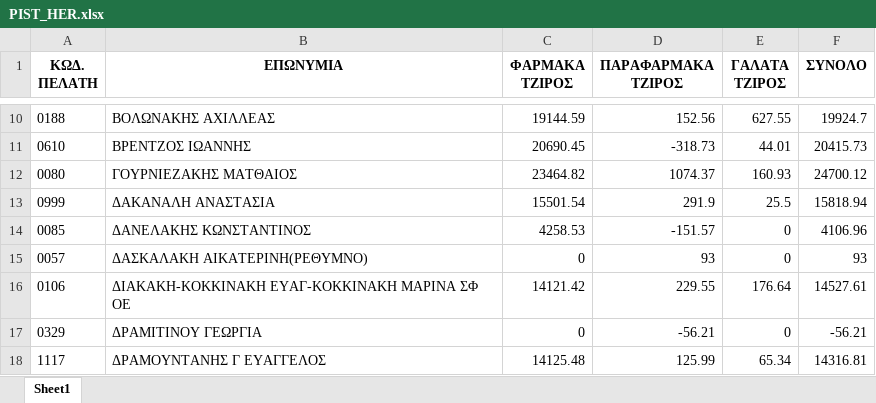
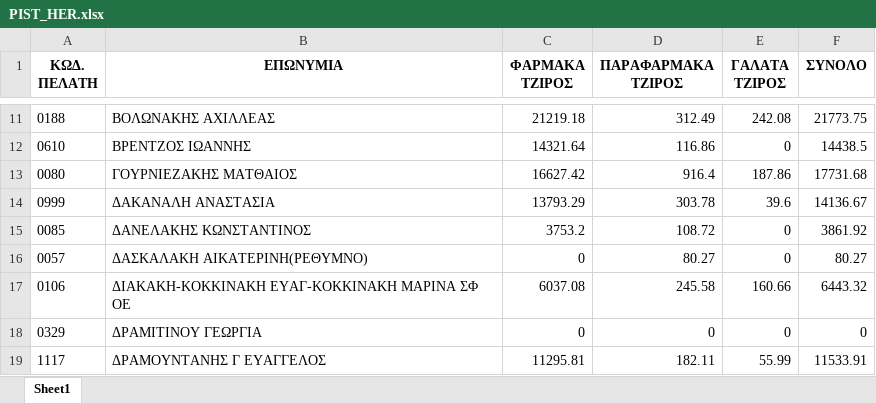
Before and after one commit to steliosdask/syfak, an Excel workbook: files/PIST_HER.xlsx, sheet Sheet1, drawn as a sheet; only a part is shown, gaps mark what is left out; values as stored, in another font and other column widths than the file's, no borders; addresses are those after the commit; the diff covers the shown part only; the diff names each change by its address in the sheet, - before the commit and + after, or states it on an @@ line.

```diff
--- a/files/PIST_HER.xlsx (sheet Sheet1)
+++ b/files/PIST_HER.xlsx (sheet Sheet1)
-C11 (ΦΑΡΜΑΚΑ ΤΖΙΡΟΣ): 19144.59
+C11 (ΦΑΡΜΑΚΑ ΤΖΙΡΟΣ): 21219.18
-D11 (ΠΑΡΑΦΑΡΜΑΚΑ ΤΖΙΡΟΣ): 152.56
+D11 (ΠΑΡΑΦΑΡΜΑΚΑ ΤΖΙΡΟΣ): 312.49
-E11 (ΓΑΛΑΤΑ ΤΖΙΡΟΣ): 627.55
+E11 (ΓΑΛΑΤΑ ΤΖΙΡΟΣ): 242.08
-F11 (ΣΥΝΟΛΟ): 19924.7
+F11 (ΣΥΝΟΛΟ): 21773.75
-C12 (ΦΑΡΜΑΚΑ ΤΖΙΡΟΣ): 20690.45
+C12 (ΦΑΡΜΑΚΑ ΤΖΙΡΟΣ): 14321.64
-D12 (ΠΑΡΑΦΑΡΜΑΚΑ ΤΖΙΡΟΣ): -318.73
+D12 (ΠΑΡΑΦΑΡΜΑΚΑ ΤΖΙΡΟΣ): 116.86
-E12 (ΓΑΛΑΤΑ ΤΖΙΡΟΣ): 44.01
+E12 (ΓΑΛΑΤΑ ΤΖΙΡΟΣ): 0
-F12 (ΣΥΝΟΛΟ): 20415.73
+F12 (ΣΥΝΟΛΟ): 14438.5
-C13 (ΦΑΡΜΑΚΑ ΤΖΙΡΟΣ): 23464.82
+C13 (ΦΑΡΜΑΚΑ ΤΖΙΡΟΣ): 16627.42
-D13 (ΠΑΡΑΦΑΡΜΑΚΑ ΤΖΙΡΟΣ): 1074.37
+D13 (ΠΑΡΑΦΑΡΜΑΚΑ ΤΖΙΡΟΣ): 916.4
-E13 (ΓΑΛΑΤΑ ΤΖΙΡΟΣ): 160.93
+E13 (ΓΑΛΑΤΑ ΤΖΙΡΟΣ): 187.86
-F13 (ΣΥΝΟΛΟ): 24700.12
+F13 (ΣΥΝΟΛΟ): 17731.68
-C14 (ΦΑΡΜΑΚΑ ΤΖΙΡΟΣ): 15501.54
+C14 (ΦΑΡΜΑΚΑ ΤΖΙΡΟΣ): 13793.29
-D14 (ΠΑΡΑΦΑΡΜΑΚΑ ΤΖΙΡΟΣ): 291.9
+D14 (ΠΑΡΑΦΑΡΜΑΚΑ ΤΖΙΡΟΣ): 303.78
-E14 (ΓΑΛΑΤΑ ΤΖΙΡΟΣ): 25.5
+E14 (ΓΑΛΑΤΑ ΤΖΙΡΟΣ): 39.6
-F14 (ΣΥΝΟΛΟ): 15818.94
+F14 (ΣΥΝΟΛΟ): 14136.67
-C15 (ΦΑΡΜΑΚΑ ΤΖΙΡΟΣ): 4258.53
+C15 (ΦΑΡΜΑΚΑ ΤΖΙΡΟΣ): 3753.2
-D15 (ΠΑΡΑΦΑΡΜΑΚΑ ΤΖΙΡΟΣ): -151.57
+D15 (ΠΑΡΑΦΑΡΜΑΚΑ ΤΖΙΡΟΣ): 108.72
-F15 (ΣΥΝΟΛΟ): 4106.96
+F15 (ΣΥΝΟΛΟ): 3861.92
-D16 (ΠΑΡΑΦΑΡΜΑΚΑ ΤΖΙΡΟΣ): 93
+D16 (ΠΑΡΑΦΑΡΜΑΚΑ ΤΖΙΡΟΣ): 80.27
-F16 (ΣΥΝΟΛΟ): 93
+F16 (ΣΥΝΟΛΟ): 80.27
-C17 (ΦΑΡΜΑΚΑ ΤΖΙΡΟΣ): 14121.42
+C17 (ΦΑΡΜΑΚΑ ΤΖΙΡΟΣ): 6037.08
-D17 (ΠΑΡΑΦΑΡΜΑΚΑ ΤΖΙΡΟΣ): 229.55
+D17 (ΠΑΡΑΦΑΡΜΑΚΑ ΤΖΙΡΟΣ): 245.58
-E17 (ΓΑΛΑΤΑ ΤΖΙΡΟΣ): 176.64
+E17 (ΓΑΛΑΤΑ ΤΖΙΡΟΣ): 160.66
-F17 (ΣΥΝΟΛΟ): 14527.61
+F17 (ΣΥΝΟΛΟ): 6443.32
-D18 (ΠΑΡΑΦΑΡΜΑΚΑ ΤΖΙΡΟΣ): -56.21
+D18 (ΠΑΡΑΦΑΡΜΑΚΑ ΤΖΙΡΟΣ): 0
-F18 (ΣΥΝΟΛΟ): -56.21
+F18 (ΣΥΝΟΛΟ): 0
-C19 (ΦΑΡΜΑΚΑ ΤΖΙΡΟΣ): 14125.48
+C19 (ΦΑΡΜΑΚΑ ΤΖΙΡΟΣ): 11295.81
-D19 (ΠΑΡΑΦΑΡΜΑΚΑ ΤΖΙΡΟΣ): 125.99
+D19 (ΠΑΡΑΦΑΡΜΑΚΑ ΤΖΙΡΟΣ): 182.11
-E19 (ΓΑΛΑΤΑ ΤΖΙΡΟΣ): 65.34
+E19 (ΓΑΛΑΤΑ ΤΖΙΡΟΣ): 55.99
-F19 (ΣΥΝΟΛΟ): 14316.81
+F19 (ΣΥΝΟΛΟ): 11533.91
```
Also changed, not shown: 7 added rows, 15 removed rows and 297 edited cells elsewhere in this sheet, 10 other files.
